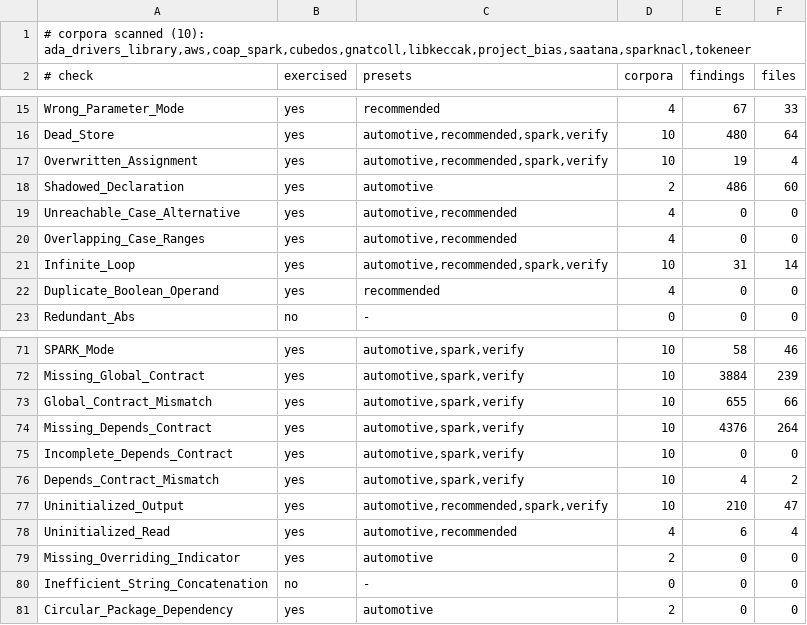
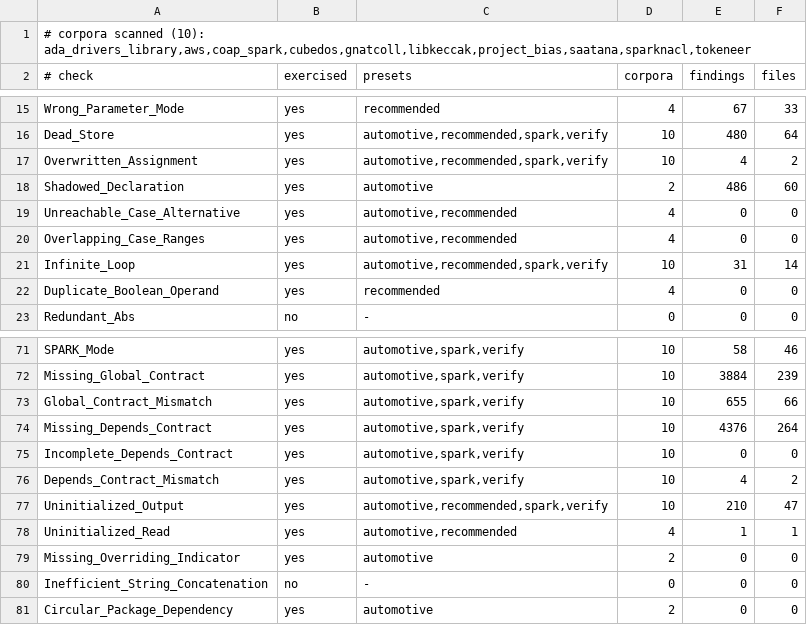
Before and after one commit to mmartign/AdaLang_Analyzer, a TSV file: quality/corpus_exercise_coverage.tsv, drawn as a sheet; only a part is shown, gaps mark what is left out.

Commit message:
Refresh the gap ledger and the benchmark results for 1.17.4
The ten corpora with every preset, the five lanes with the saved
GNATprove log and the SPARK testsuite, run of 2026-11-22 with 1.17.4:
no obligation changes its verdict and no definite error is new or gone,
so the ledger stays at 12,035 of the 15,043 checks GNATprove proves.
7 findings are gone, all false: on AWS 3 Overwritten_Assignment
(aws-net-log.adb) and 2 Uninitialized_Read, on gnatcoll-core 1 of each.
Each RESULTS document says what changed on its corpus; the corpus
exercise coverage is regenerated from the new reports.

```diff
--- a/quality/corpus_exercise_coverage.tsv
+++ b/quality/corpus_exercise_coverage.tsv
@@ -16,3 +16,3 @@ Wrong_Parameter_Mode	yes	recommended	4	67	33
 Dead_Store	yes	automotive,recommended,spark,verify	10	480	64
-Overwritten_Assignment	yes	automotive,recommended,spark,verify	10	19	4
+Overwritten_Assignment	yes	automotive,recommended,spark,verify	10	4	2
 Shadowed_Declaration	yes	automotive	2	486	60
@@ -77,3 +77,3 @@ Depends_Contract_Mismatch	yes	automotive,spark,verify	10	4	2
 Uninitialized_Output	yes	automotive,recommended,spark,verify	10	210	47
-Uninitialized_Read	yes	automotive,recommended	4	6	4
+Uninitialized_Read	yes	automotive,recommended	4	1	1
 Missing_Overriding_Indicator	yes	automotive	2	0	0
```
Also changed, not shown: 13 other files.
